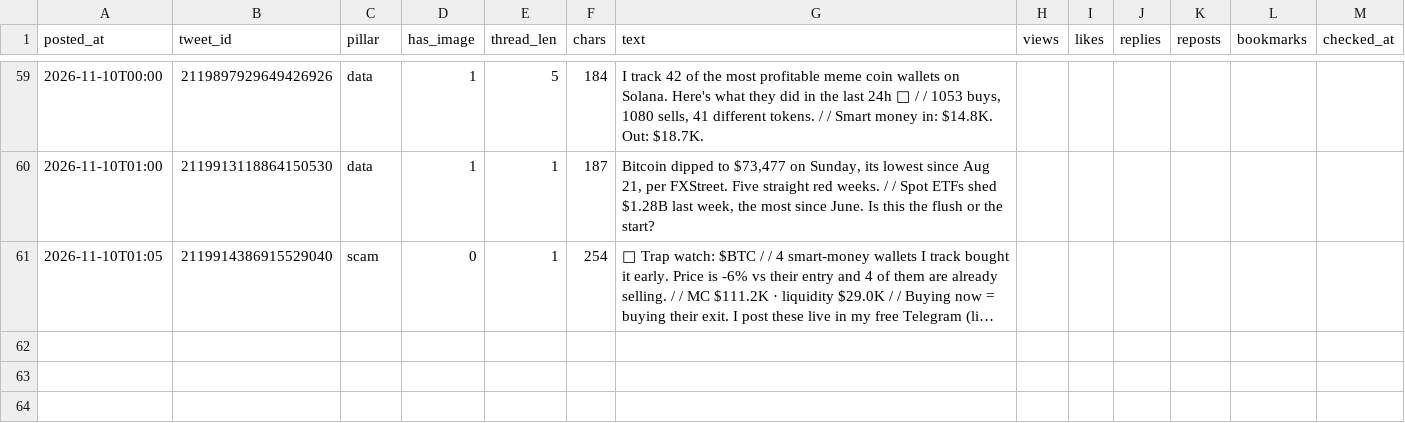
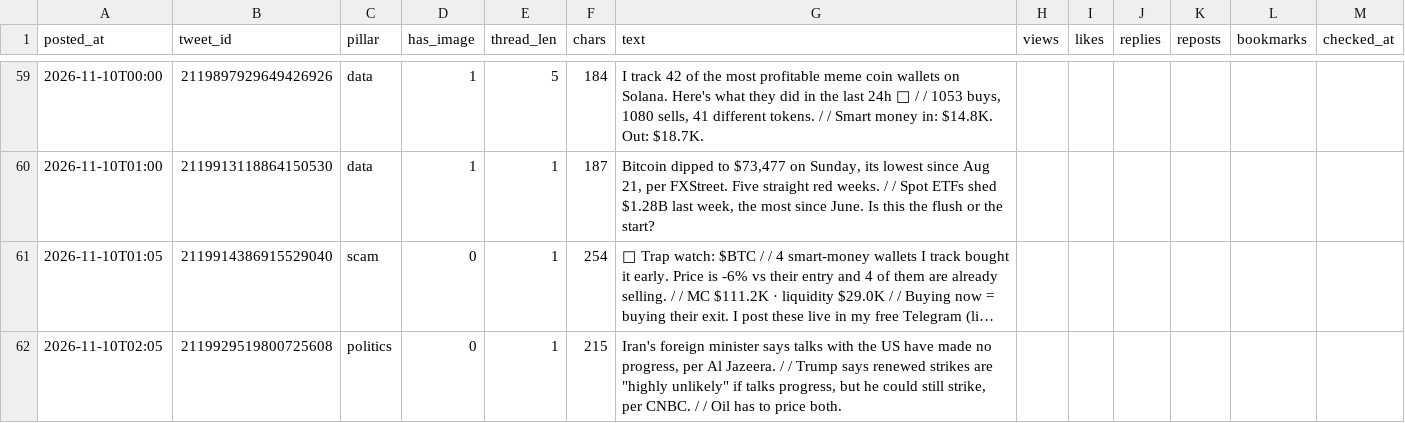
Before and after one commit to issambkkal/x-meme-desk, a CSV file: analytics/posts.csv, drawn as a sheet; only a part is shown, gaps mark what is left out; long unchanged cells end in …; the diff names each change by its address in the sheet, - before the commit and + after, or states it on an @@ line.

```diff
--- a/analytics/posts.csv
+++ b/analytics/posts.csv
+row 62: 2026-11-10T02:05 | 2119929519800725608 | politics | 0 | 1 | 215 | Iran's foreign minister says talks with the US have made no progress, per Al Jazeera. / / Trump says renewed strikes are "highly unlikely" if talks progress, but he could still strike, per CNBC. / / Oil has to price both.
```
Also changed, not shown: 3 other files.
